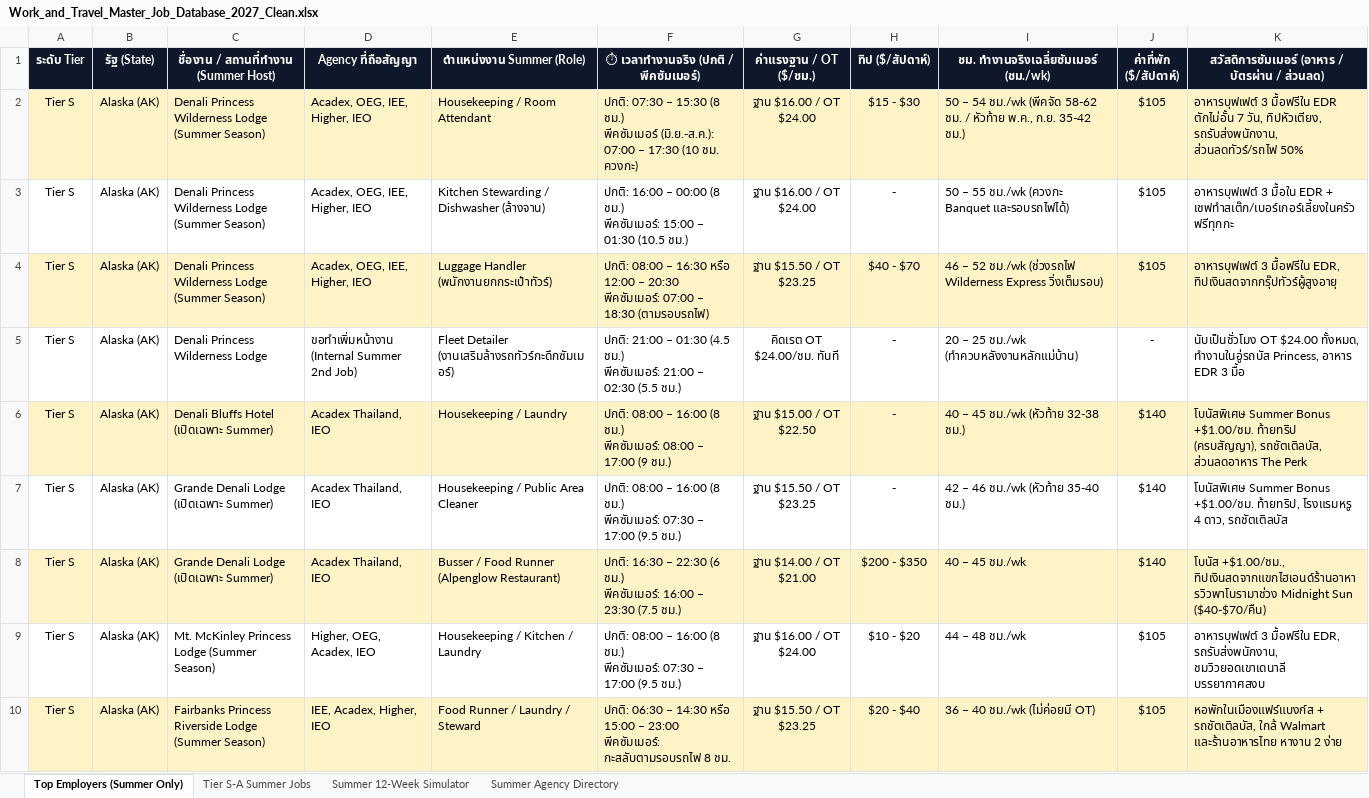
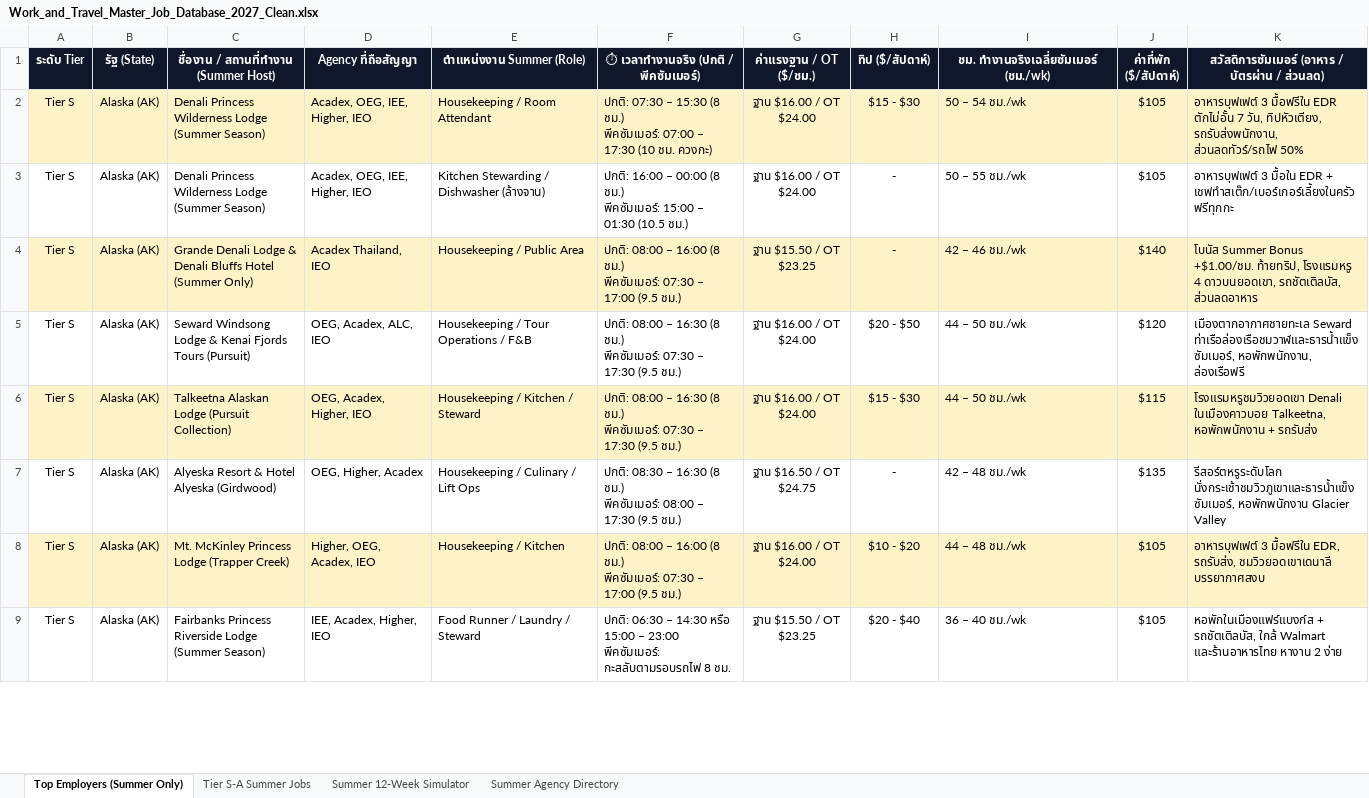
Before and after one commit to punnawitsunarat/Work-and-Travel, an Excel workbook: Work_and_Travel_Master_Job_Database_2027_Clean.xlsx, sheet Top Employers (Summer Only), drawn as a sheet; only a part is shown; values as stored, in another font and other column widths than the file's, no borders; removed rows and columns are numbered as before the commit, all else as after; ↵ is a line break in a cell; the diff covers the shown part only; the diff names each change by its address in the sheet, - before the commit and + after, or states it on an @@ line.

Commit message:
Fully populate Sheet 1 Top Employers with all 38 verified Summer jobs

```diff
--- a/Work_and_Travel_Master_Job_Database_2027_Clean.xlsx (sheet Top Employers (Summer Only))
+++ b/Work_and_Travel_Master_Job_Database_2027_Clean.xlsx (sheet Top Employers (Summer Only))
-F2: …(8 ชม.) ↵ พีคซัมเมอร์ (มิ.ย.-ส.ค.): 07:00 –…
+F2: …(8 ชม.) ↵ พีคซัมเมอร์: 07:00 –…
-I2: 50 – 54 ชม./wk (พีคจัด 58-62 ชม. / หัวท้าย พ.ค., ก.ย. 35-42 ชม.)
+I2: 50 – 54 ชม./wk
-I3: 50 – 55 ชม./wk (ควงกะ Banquet และรอบรถไฟได้)
+I3: 50 – 55 ชม./wk
-row 4: Tier S | Alaska (AK) | Denali Princess Wilderness Lodge (Summer Season) | Acadex, OEG, IEE, Higher, IEO | Luggage Handler (พนักงานยกกระเป๋าทัวร์) | ปกติ: 08:00 – 16:30 หรือ 12:00 – 20:30 ↵ พีคซัมเมอร์: 07:00 – 18:30 (ตามรอบรถไฟ) | ฐาน $15.50 / OT $23.25 | $40 - $70 | 46 – 52 ชม./wk (ช่วงรถไฟ Wilderness Express วิ่งเต็มรอบ) | $105 | อาหารบุฟเฟต์ 3 มื้อฟรีใน EDR, ทิปเงินสดจากกรุ๊ปทัวร์ผู้สูงอายุ
-row 5: Tier S | Alaska (AK) | Denali Princess Wilderness Lodge | ขอทำเพิ่มหน้างาน (Internal Summer 2nd Job) | Fleet Detailer (งานเสริมล้างรถทัวร์กะดึกซัมเมอร์) | ปกติ: 21:00 – 01:30 (4.5 ชม.) ↵ พีคซัมเมอร์: 21:00 – 02:30 (5.5 ชม.) | คิดเรต OT $24.00/ชม. ทันที | - | 20 – 25 ชม./wk (ทำควบหลังงานหลักแม่บ้าน) | - | นับเป็นชั่วโมง OT $24.00 ทั้งหมด, ทำงานในอู่รถบัส Princess, อาหาร EDR 3 มื้อ
-row 6: Tier S | Alaska (AK) | Denali Bluffs Hotel (เปิดเฉพาะ Summer) | Acadex Thailand, IEO | Housekeeping / Laundry | ปกติ: 08:00 – 16:00 (8 ชม.) ↵ พีคซัมเมอร์: 08:00 – 17:00 (9 ชม.) | ฐาน $15.00 / OT $22.50 | - | 40 – 45 ชม./wk (หัวท้าย 32-38 ชม.) | $140 | โบนัสพิเศษ Summer Bonus +$1.00/ชม. ท้ายทริป (ครบสัญญา), รถชัตเติลบัส, ส่วนลดอาหาร The Perk
-A4:K4 fill: none
+A4:K4 fill: #FEF3C7
-C4: …Denali Lodge (เปิดเฉพาะ Summer)
+C4: …Denali Lodge & Denali Bluffs Hotel (Summer Only)
-E4 (ตำแหน่งงาน Summer (Role)): Housekeeping / Public Area Cleaner
+E4 (ตำแหน่งงาน Summer (Role)): Housekeeping / Public Area
-I4: 42 – 46 ชม./wk (หัวท้าย 35-40 ชม.)
+I4: 42 – 46 ชม./wk
-K4: โบนัสพิเศษ Summer Bonus +$1.00/ชม. ท้ายทริป, โรงแรมหรู 4 ดาว, รถชัตเติลบัส
+K4: โบนัส Summer Bonus +$1.00/ชม. ท้ายทริป, โรงแรมหรู 4 ดาวบนยอดเขา, รถชัตเติลบัส, ส่วนลดอาหาร
-A5:K5 fill: #FEF3C7
+A5:K5 fill: none
-C5: Grande Denali Lodge (เปิดเฉพาะ Summer)
+C5: Seward Windsong Lodge & Kenai Fjords Tours (Pursuit)
-D5 (Agency ที่ถือสัญญา): Acadex Thailand, IEO
+D5 (Agency ที่ถือสัญญา): OEG, Acadex, ALC, IEO
-E5 (ตำแหน่งงาน Summer (Role)): Busser / Food Runner (Alpenglow Restaurant)
+E5 (ตำแหน่งงาน Summer (Role)): Housekeeping / Tour Operations / F&B
-F5: ปกติ: 16:30 – 22:30 (6 ชม.) ↵ พีคซัมเมอร์: 16:00 – 23:30 (7.5 ชม.)
+F5: ปกติ: 08:00 – 16:30 (8 ชม.) ↵ พีคซัมเมอร์: 07:30 – 17:30 (9.5 ชม.)
-G5 (ค่าแรงฐาน / OT ($/ชม.)): ฐาน $14.00 / OT $21.00
+G5 (ค่าแรงฐาน / OT ($/ชม.)): ฐาน $16.00 / OT $24.00
-H5 (ทิป ($/สัปดาห์)): $200 - $350
+H5 (ทิป ($/สัปดาห์)): $20 - $50
-I5: 40 – 45 ชม./wk
+I5: 44 – 50 ชม./wk
-J5 (ค่าที่พัก ($/สัปดาห์)): $140
+J5 (ค่าที่พัก ($/สัปดาห์)): $120
-K5: โบนัส +$1.00/ชม., ทิปเงินสดจากแขกไฮเอนด์ร้านอาหารวิวพาโนรามาช่วง Midnight Sun ($40-$70/คืน)
+K5: เมืองตากอากาศชายทะเล Seward ท่าเรือล่องเรือชมวาฬและธารน้ำแข็งซัมเมอร์, หอพักพนักงาน, ล่องเรือฟรี
+row 6: Tier S | Alaska (AK) | Talkeetna Alaskan Lodge (Pursuit Collection) | OEG, Acadex, Higher, IEO | Housekeeping / Kitchen / Steward | ปกติ: 08:00 – 16:30 (8 ชม.) ↵ พีคซัมเมอร์: 07:30 – 17:30 (9.5 ชม.) | ฐาน $16.00 / OT $24.00 | $15 - $30 | 44 – 50 ชม./wk | $115 | โรงแรมหรูชมวิวยอดเขา Denali ในเมืองคาวบอย Talkeetna, หอพักพนักงาน + รถรับส่ง
+row 7: Tier S | Alaska (AK) | Alyeska Resort & Hotel Alyeska (Girdwood) | OEG, Higher, Acadex | Housekeeping / Culinary / Lift Ops | ปกติ: 08:30 – 16:30 (8 ชม.) ↵ พีคซัมเมอร์: 08:00 – 17:30 (9.5 ชม.) | ฐาน $16.50 / OT $24.75 | - | 42 – 48 ชม./wk | $135 | รีสอร์ตหรูระดับโลก นั่งกระเช้าชมวิวภูเขาและธารน้ำแข็งซัมเมอร์, หอพักพนักงาน Glacier Valley
-A8:K8 fill: none
+A8:K8 fill: #FEF3C7
-C8: Mt. McKinley Princess Lodge (Summer Season)
+C8: Mt. McKinley Princess Lodge (Trapper Creek)
-E8 (ตำแหน่งงาน Summer (Role)): Housekeeping / Kitchen / Laundry
+E8 (ตำแหน่งงาน Summer (Role)): Housekeeping / Kitchen
-K8: …มื้อฟรีใน EDR, รถรับส่งพนักงาน, ชมวิวยอดเขาเดนาลี บรรยากาศสงบ
+K8: …มื้อฟรีใน EDR, รถรับส่ง, ชมวิวยอดเขาเดนาลี บรรยากาศสงบ
-A9:K9 fill: #FEF3C7
+A9:K9 fill: none
-I9: 36 – 40 ชม./wk (ไม่ค่อยมี OT)
+I9: 36 – 40 ชม./wk
```
Also changed, not shown: 43 added rows, 29 edited cells and cell formats elsewhere in this sheet, sheet Tier S-A Summer Jobs, Work_and_Travel_Master_Job_Database_2027.xlsx, 1 other file.
